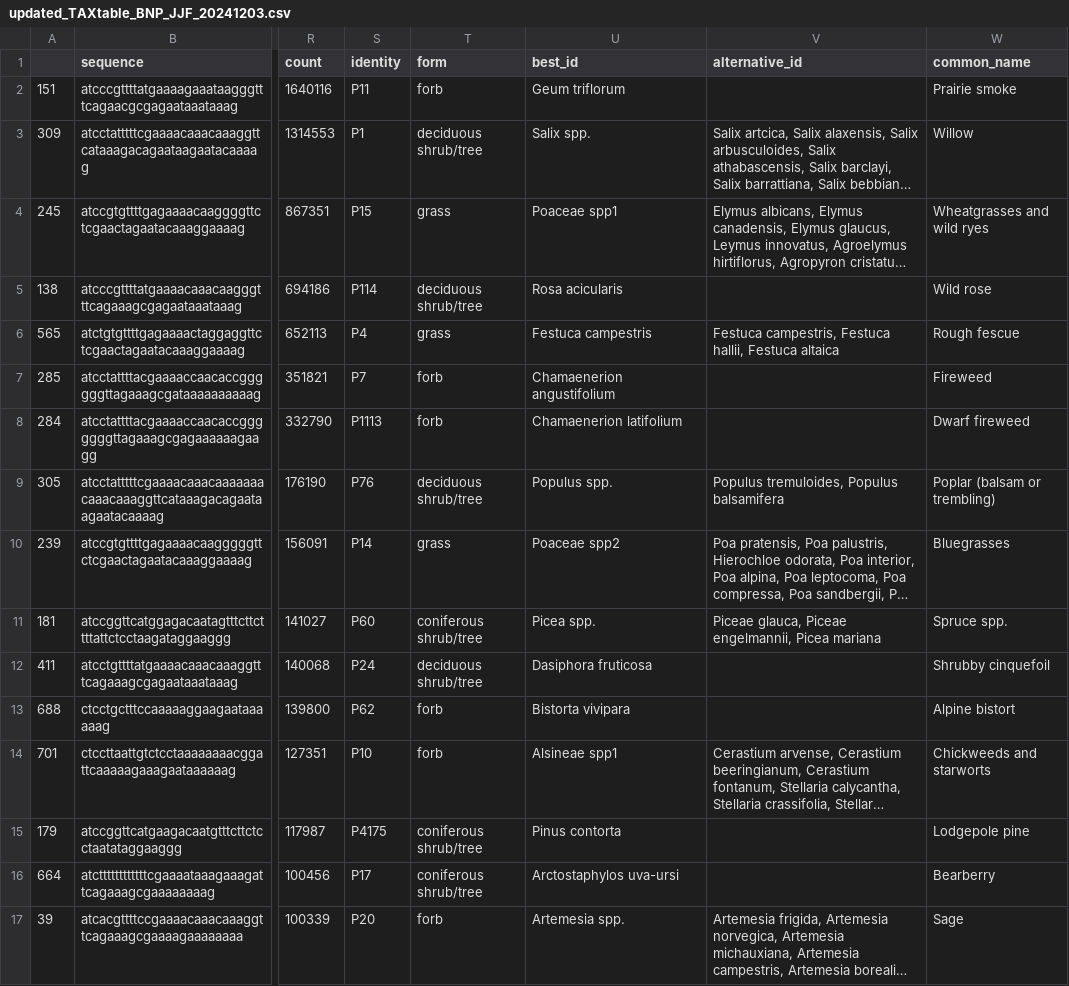
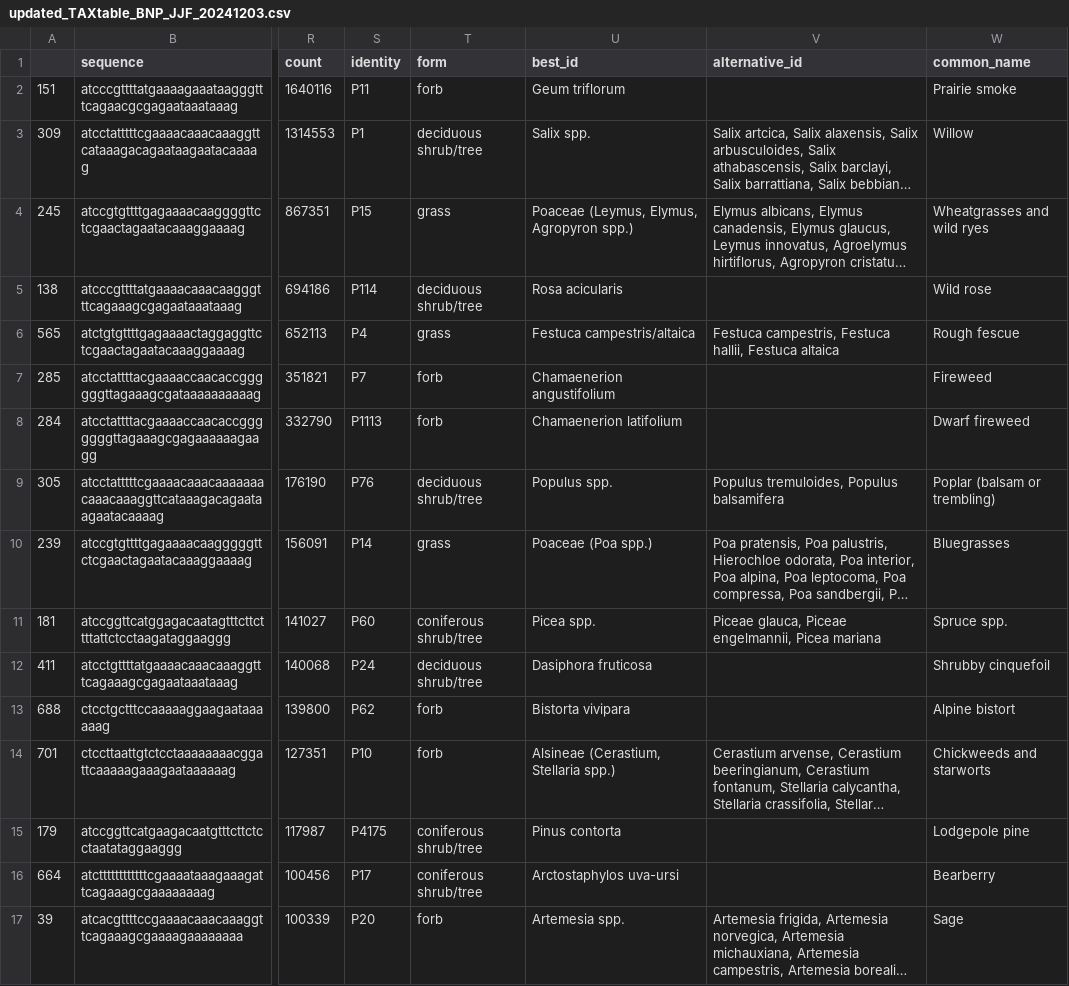
Before and after one commit to jfarr99/Banff_Dietary_Niches, a CSV file: Data/updated_TAXtable_BNP_JJF_20241203.csv, drawn as a sheet; only a part is shown, gaps mark what is left out; long unchanged cells end in …; the diff covers the shown part only; the diff names each change by its address in the sheet, - before the commit and + after, or states it on an @@ line.

```diff
--- a/Data/updated_TAXtable_BNP_JJF_20241203.csv
+++ b/Data/updated_TAXtable_BNP_JJF_20241203.csv
-U4 (best_id): Poaceae spp1
+U4 (best_id): Poaceae (Leymus, Elymus, Agropyron spp.)
-U6 (best_id): Festuca campestris
+U6 (best_id): Festuca campestris/altaica
-U10 (best_id): Poaceae spp2
+U10 (best_id): Poaceae (Poa spp.)
-U14 (best_id): Alsineae spp1
+U14 (best_id): Alsineae (Cerastium, Stellaria spp.)
```
Also changed, not shown: 39 edited cells elsewhere in this file, Data/Banff Metadata_Nov102024.csv, Data/Supplementary File 1 - Fecal sample metadata.csv, 21 other files.
